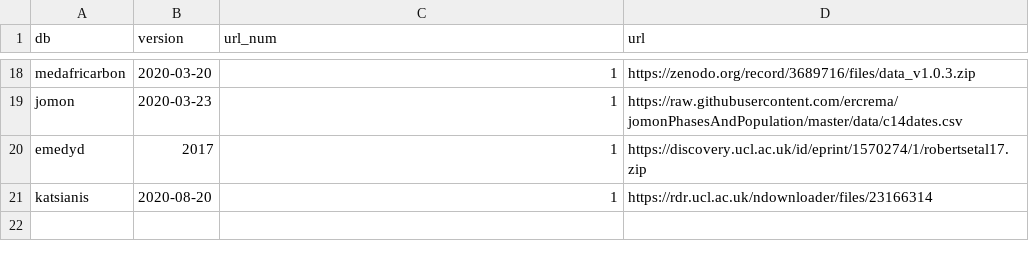
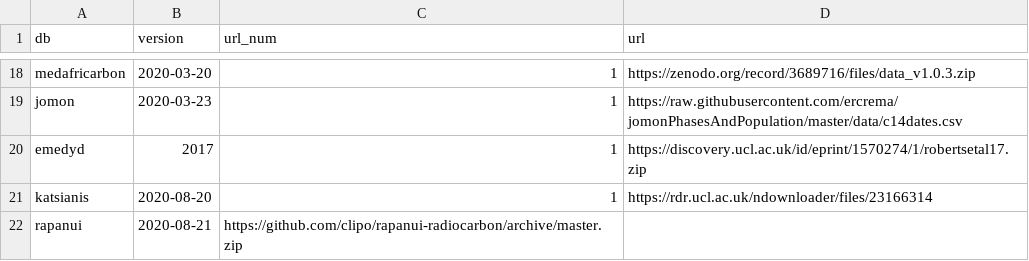
Before and after one commit to ropensci/c14bazAAR, a CSV file: data-raw/url_reference.csv, drawn as a sheet; only a part is shown, gaps mark what is left out; the diff names each change by its address in the sheet, - before the commit and + after, or states it on an @@ line.

Commit message:
Update url_reference.csv

```diff
--- a/data-raw/url_reference.csv
+++ b/data-raw/url_reference.csv
+row 22: rapanui | 2020-08-21 | https://github.com/clipo/rapanui-radiocarbon/archive/master.zip
```
